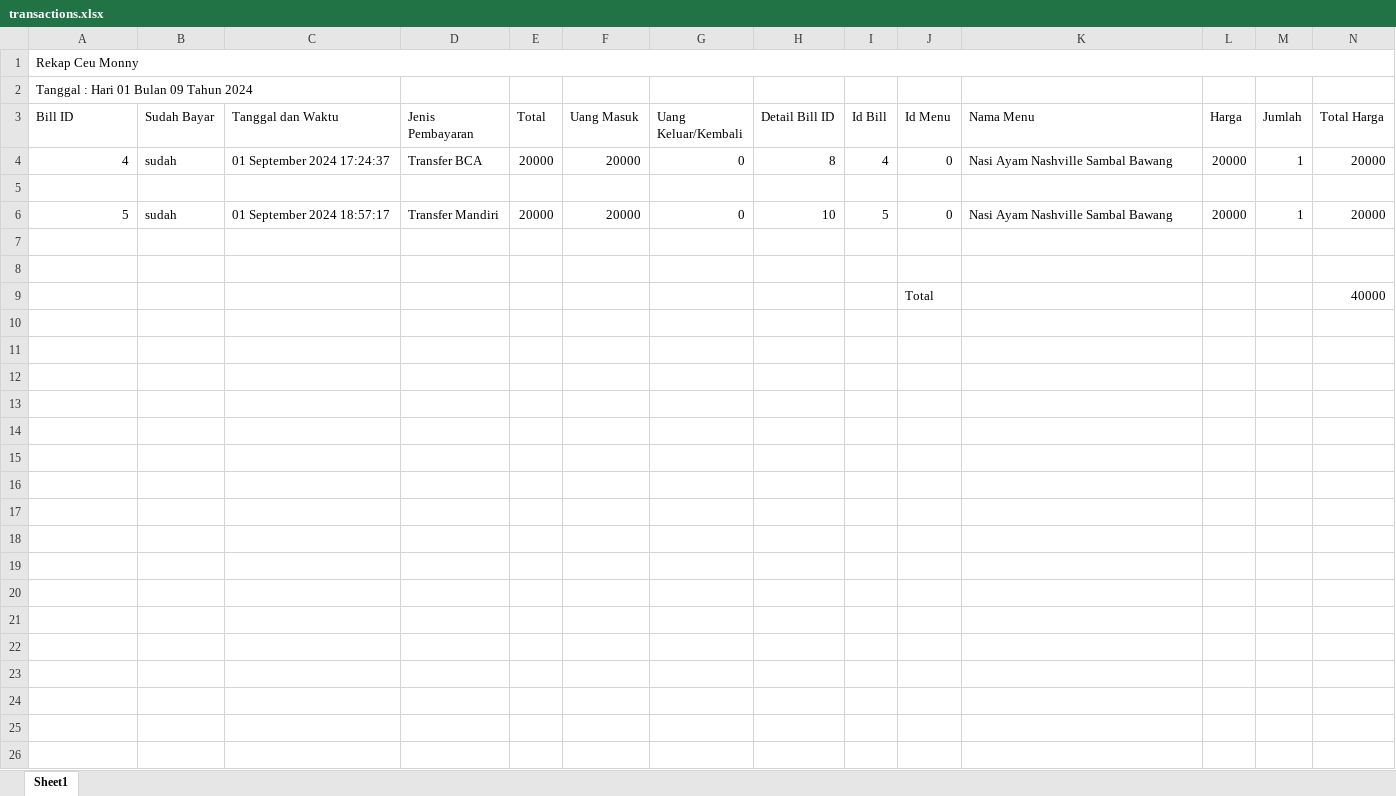
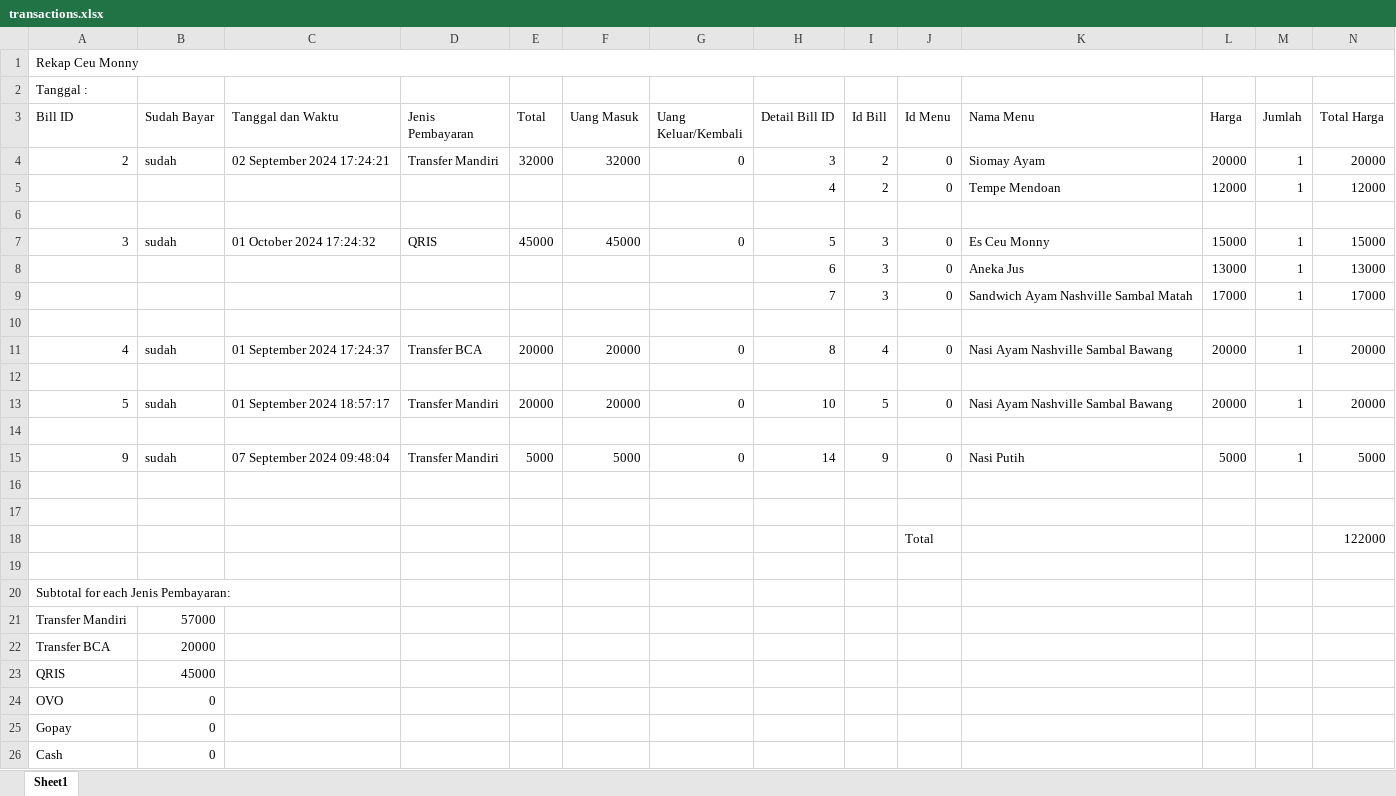
Before and after one commit to andricomauludi/backend-etalase-mornin, an Excel workbook: transactions.xlsx, sheet Sheet1, drawn as a sheet; values as stored, in another font and other column widths than the file's, no borders; addresses are those after the commit; the diff names each change by its address in the sheet, - before the commit and + after, or states it on an @@ line.

Commit message:
export excel

```diff
--- a/transactions.xlsx (sheet Sheet1)
+++ b/transactions.xlsx (sheet Sheet1)
-A2 (Bill ID): Tanggal : Hari 01 Bulan 09 Tahun 2024
+A2 (Bill ID): Tanggal :
+row 4: 2 | sudah | 02 September 2024 17:24:21 | Transfer Mandiri | 32000 | 32000 | 0 | 3 | 2 | 0 | Siomay Ayam | 20000 | 1 | 20000
+row 5:  |  |  |  |  |  |  | 4 | 2 | 0 | Tempe Mendoan | 12000 | 1 | 12000
+row 6: (empty)
+row 7: 3 | sudah | 01 October 2024 17:24:32 | QRIS | 45000 | 45000 | 0 | 5 | 3 | 0 | Es Ceu Monny | 15000 | 1 | 15000
+row 8:  |  |  |  |  |  |  | 6 | 3 | 0 | Aneka Jus | 13000 | 1 | 13000
+row 9:  |  |  |  |  |  |  | 7 | 3 | 0 | Sandwich Ayam Nashville Sambal Matah | 17000 | 1 | 17000
+row 10: (empty)
+row 15: 9 | sudah | 07 September 2024 09:48:04 | Transfer Mandiri | 5000 | 5000 | 0 | 14 | 9 | 0 | Nasi Putih | 5000 | 1 | 5000
-row 17:  |  |  |  |  |  |  |  |  | Total |  |  |  | 40000
+row 17: (empty)
+row 18:  |  |  |  |  |  |  |  |  | Total |  |  |  | 122000
+row 19: (empty)
+row 20: Subtotal for each Jenis Pembayaran:
+row 21: Transfer Mandiri | 57000
+row 22: Transfer BCA | 20000
+row 23: QRIS | 45000
+row 24: OVO | 0
+row 25: Gopay | 0
+row 26: Cash | 0
```
Also changed, not shown: 2 other files.
